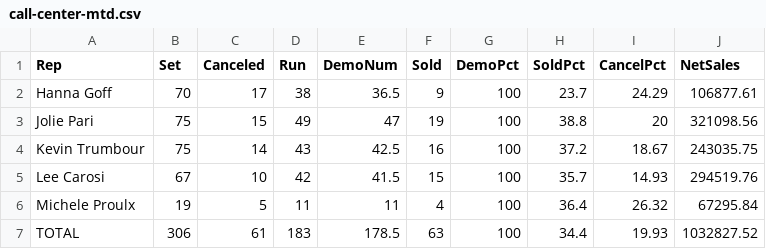
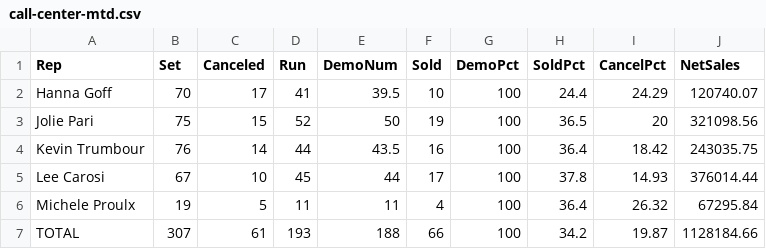
Before and after one commit to SeanSenno/rebath-call-center-dashboard, a CSV file: data/call-center-mtd.csv, drawn as a sheet.

Commit message:
Daily call center data update

```diff
--- a/data/call-center-mtd.csv
+++ b/data/call-center-mtd.csv
@@ -1,7 +1,7 @@
 Rep,Set,Canceled,Run,DemoNum,Sold,DemoPct,SoldPct,CancelPct,NetSales
-Hanna Goff,70,17,38,36.5,9,100,23.7,24.29,106877.61
-Jolie Pari,75,15,49,47,19,100,38.8,20,321098.56
-Kevin Trumbour,75,14,43,42.5,16,100,37.2,18.67,243035.75
-Lee Carosi,67,10,42,41.5,15,100,35.7,14.93,294519.76
+Hanna Goff,70,17,41,39.5,10,100,24.4,24.29,120740.07
+Jolie Pari,75,15,52,50,19,100,36.5,20,321098.56
+Kevin Trumbour,76,14,44,43.5,16,100,36.4,18.42,243035.75
+Lee Carosi,67,10,45,44,17,100,37.8,14.93,376014.44
 Michele Proulx,19,5,11,11,4,100,36.4,26.32,67295.84
-TOTAL,306,61,183,178.5,63,100,34.4,19.93,1032827.52
+TOTAL,307,61,193,188,66,100,34.2,19.87,1128184.66
```
